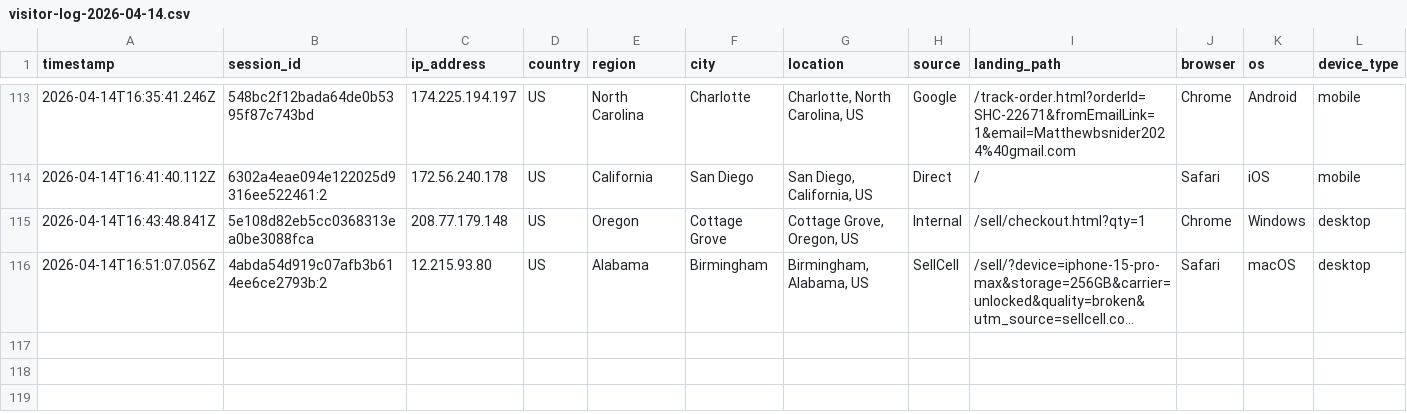
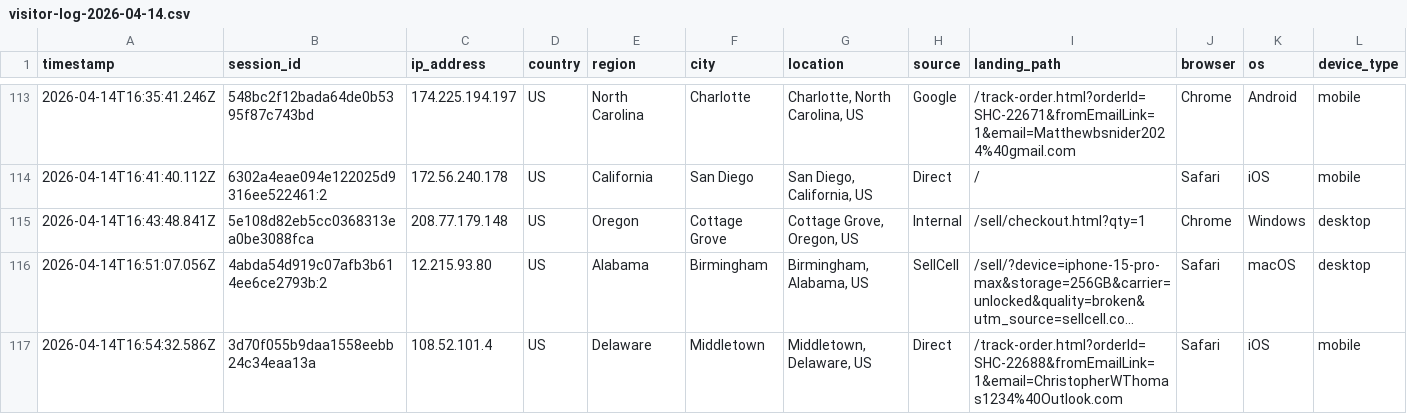
Before and after one commit to ToratYosef/shc33, a CSV file: exports/visitor-logs/visitor-log-2026-04-14.csv, drawn as a sheet; only a part is shown, gaps mark what is left out; long unchanged cells end in …; rows hold the shown columns only; the diff names each change by its address in the sheet, - before the commit and + after, or states it on an @@ line.

Commit message:
Auto-update Tue Apr 14 @ 13:00

```diff
--- a/exports/visitor-logs/visitor-log-2026-04-14.csv
+++ b/exports/visitor-logs/visitor-log-2026-04-14.csv
+row 117: 2026-04-14T16:54:32.586Z | 3d70f055b9daa1558eebb24c34eaa13a | 108.52.101.4 | US | Delaware | Middletown | Middletown, Delaware, US | Direct | /track-order.html?orderId=SHC-22688&fromEmailLink=1&email=ChristopherWThomas1234%40Outlook.com | Safari | iOS | mobile
```
